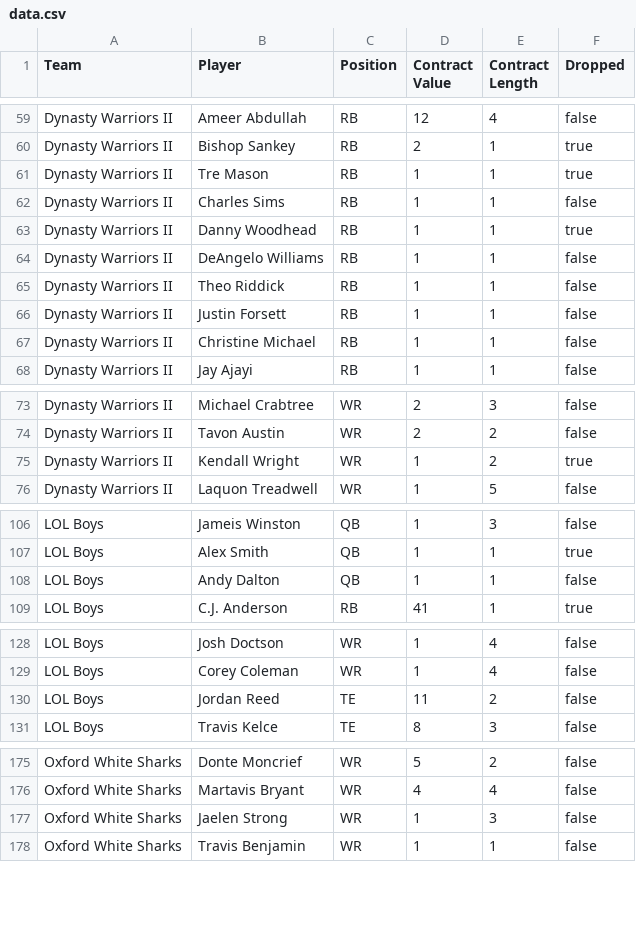
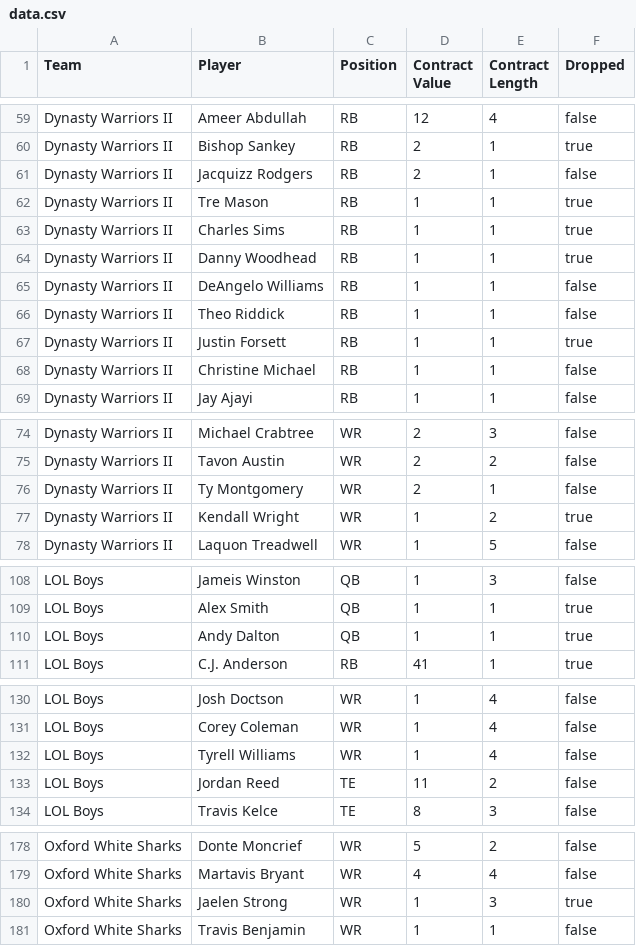
Before and after one commit to moyden/moyden.github.io, a CSV file: dynasty/data.csv, drawn as a sheet; only a part is shown, gaps mark what is left out.

```diff
--- a/dynasty/data.csv
+++ b/dynasty/data.csv
@@ -60,4 +60,5 @@ Dynasty Warriors II,Ameer Abdullah,RB,12,4,false
 Dynasty Warriors II,Bishop Sankey,RB,2,1,true
+Dynasty Warriors II,Jacquizz Rodgers,RB,2,1,false
 Dynasty Warriors II,Tre Mason,RB,1,1,true
-Dynasty Warriors II,Charles Sims,RB,1,1,false
+Dynasty Warriors II,Charles Sims,RB,1,1,true
 Dynasty Warriors II,Danny Woodhead,RB,1,1,true
@@ -65,3 +66,3 @@ Dynasty Warriors II,DeAngelo Williams,RB,1,1,false
 Dynasty Warriors II,Theo Riddick,RB,1,1,false
-Dynasty Warriors II,Justin Forsett,RB,1,1,false
+Dynasty Warriors II,Justin Forsett,RB,1,1,true
 Dynasty Warriors II,Christine Michael,RB,1,1,false
@@ -74,2 +75,3 @@ Dynasty Warriors II,Michael Crabtree,WR,2,3,false
 Dynasty Warriors II,Tavon Austin,WR,2,2,false
+Dynasty Warriors II,Ty Montgomery,WR,2,1,false
 Dynasty Warriors II,Kendall Wright,WR,1,2,true
@@ -107,3 +109,3 @@ LOL Boys,Jameis Winston,QB,1,3,false
 LOL Boys,Alex Smith,QB,1,1,true
-LOL Boys,Andy Dalton,QB,1,1,false
+LOL Boys,Andy Dalton,QB,1,1,true
 LOL Boys,C.J. Anderson,RB,41,1,true
@@ -129,2 +131,3 @@ LOL Boys,Josh Doctson,WR,1,4,false
 LOL Boys,Corey Coleman,WR,1,4,false
+LOL Boys,Tyrell Williams,WR,1,4,false
 LOL Boys,Jordan Reed,TE,11,2,false
@@ -176,3 +179,3 @@ Oxford White Sharks,Donte Moncrief,WR,5,2,false
 Oxford White Sharks,Martavis Bryant,WR,4,4,false
-Oxford White Sharks,Jaelen Strong,WR,1,3,false
+Oxford White Sharks,Jaelen Strong,WR,1,3,true
 Oxford White Sharks,Travis Benjamin,WR,1,1,false
```
Also changed, not shown: 11 other files.
